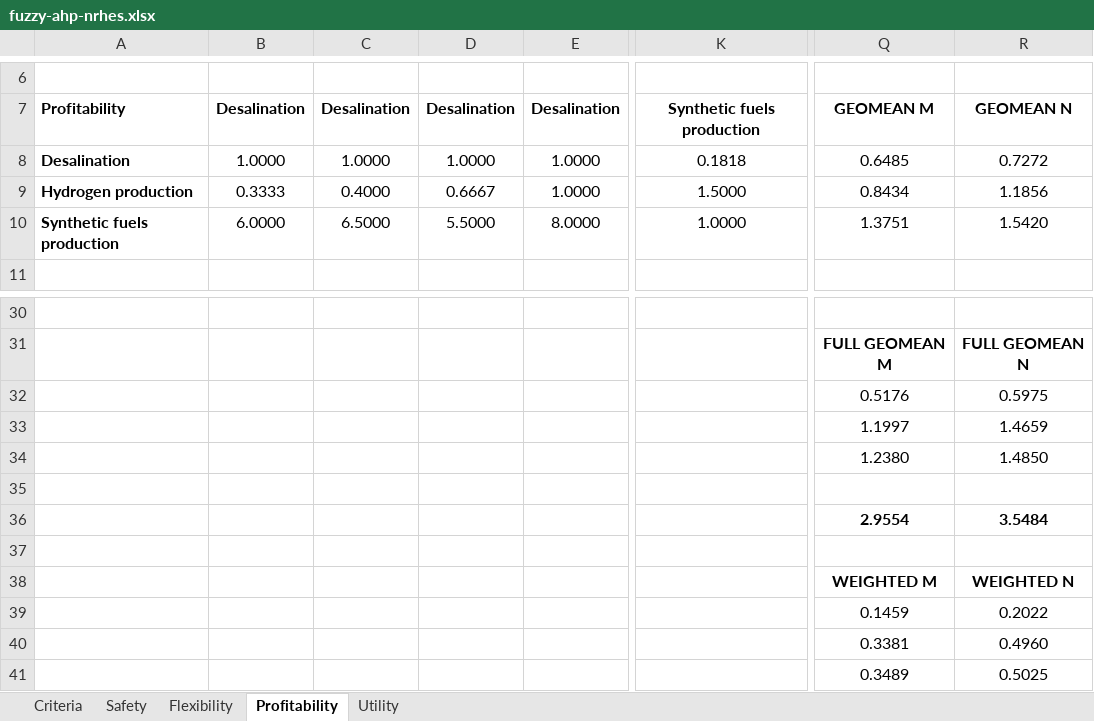
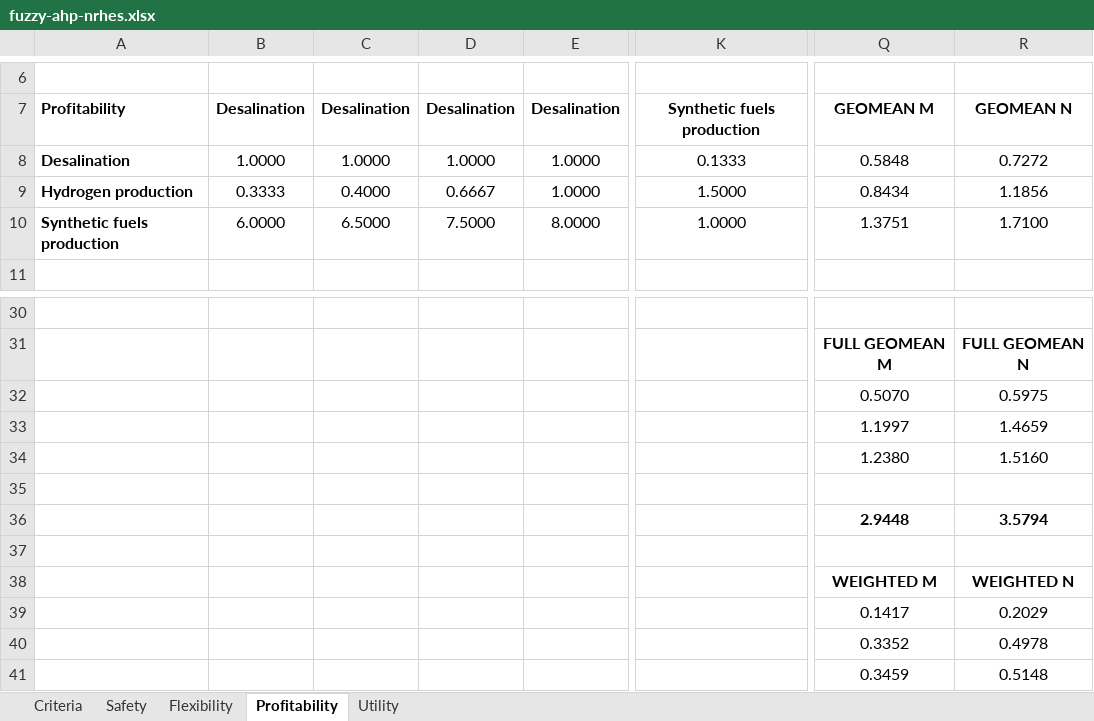
Before and after one commit to emmaredfoot/AHP, an Excel workbook: upgrade-fuzzy-ahp/calculation-sheet/fuzzy-ahp-nrhes.xlsx, sheet Profitability, drawn as a sheet; only a part is shown, gaps mark what is left out; values as stored, in another font and other column widths than the file's, no borders; the diff names each change by its address in the sheet, - before the commit and + after, or states it on an @@ line.

```diff
--- a/upgrade-fuzzy-ahp/calculation-sheet/fuzzy-ahp-nrhes.xlsx (sheet Profitability)
+++ b/upgrade-fuzzy-ahp/calculation-sheet/fuzzy-ahp-nrhes.xlsx (sheet Profitability)
-K8: 0.1818
+K8: 0.1333
-Q8: 0.6485
+Q8: 0.5848
-D10: 5.5000
+D10: 7.5000
-R10: 1.5420
+R10: 1.7100
-Q32: 0.5176
+Q32: 0.5070
-R34: 1.4850
+R34: 1.5160
-Q36: 2.9554
+Q36: 2.9448
-R36: 3.5484
+R36: 3.5794
-Q39: 0.1459
+Q39: 0.1417
-R39: 0.2022
+R39: 0.2029
-Q40: 0.3381
+Q40: 0.3352
-R40: 0.4960
+R40: 0.4978
-Q41: 0.3489
+Q41: 0.3459
-R41: 0.5025
+R41: 0.5148
```
Also changed, not shown: sheet Utility, 2 other files.
